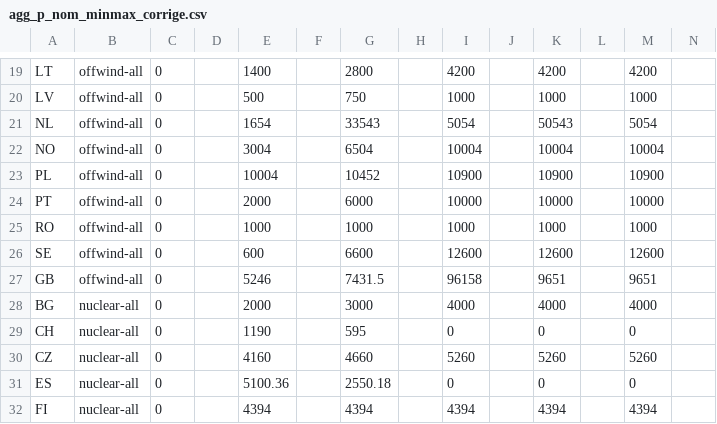
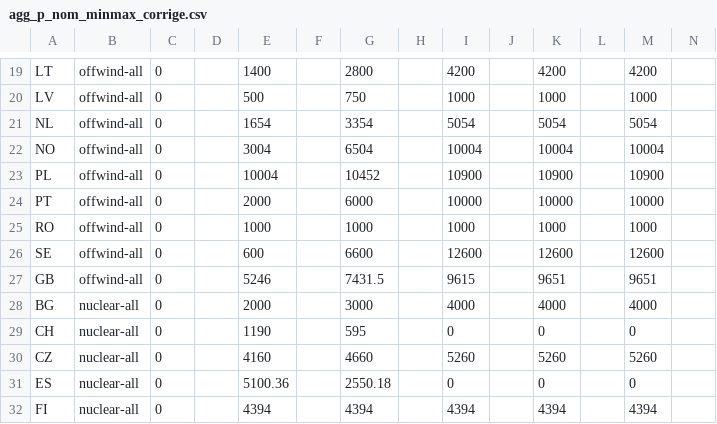
Before and after one commit to IntSusEnergySystems/pypsa-wal, a CSV file: data/walloon/agg_p_nom_minmax_corrige.csv, drawn as a sheet; only a part is shown, gaps mark what is left out.

```diff
--- a/data/walloon/agg_p_nom_minmax_corrige.csv
+++ b/data/walloon/agg_p_nom_minmax_corrige.csv
@@ -20,3 +20,3 @@ LT,offwind-all,0,,1400,,2800,,4200,,4200,,4200,
 LV,offwind-all,0,,500,,750,,1000,,1000,,1000,
-NL,offwind-all,0,,1654,,33543,,5054,,50543,,5054,
+NL,offwind-all,0,,1654,,3354,,5054,,5054,,5054,
 NO,offwind-all,0,,3004,,6504,,10004,,10004,,10004,
@@ -26,3 +26,3 @@ RO,offwind-all,0,,1000,,1000,,1000,,1000,,1000,
 SE,offwind-all,0,,600,,6600,,12600,,12600,,12600,
-GB,offwind-all,0,,5246,,7431.5,,96158,,9651,,9651,
+GB,offwind-all,0,,5246,,7431.5,,9615,,9651,,9651,
 BG,nuclear-all,0,,2000,,3000,,4000,,4000,,4000,
```
Also changed, not shown: data/walloon/agg_p_nom_minmax_base.csv, data/walloon/agg_p_nom_minmax_demande_haute.csv, 3 other files.
